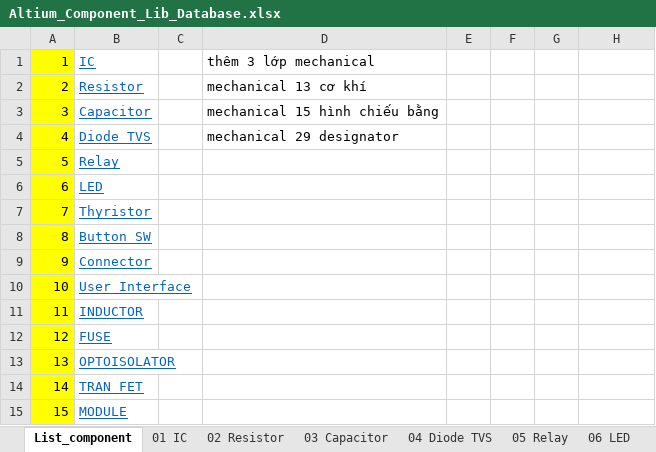
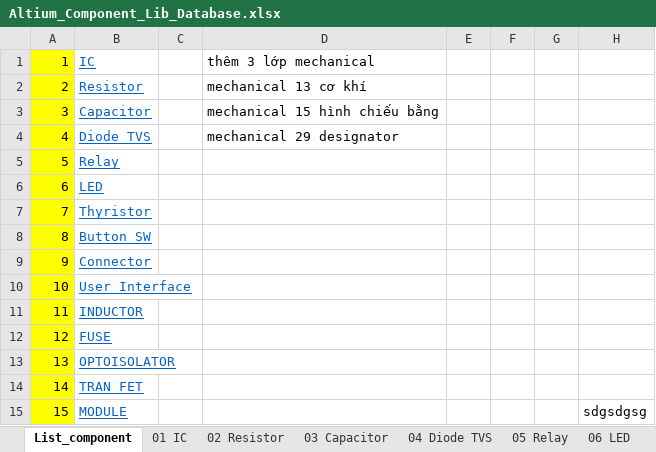
Before and after one commit to MinhNCh-1402/Lib_Altium_database, an Excel workbook: Altium_Component_Lib_Database.xlsx, sheet List_component, drawn as a sheet; values as stored, in another font and other column widths than the file's, no borders; the diff names each change by its address in the sheet, - before the commit and + after, or states it on an @@ line.

```diff
--- a/Altium_Component_Lib_Database.xlsx (sheet List_component)
+++ b/Altium_Component_Lib_Database.xlsx (sheet List_component)
-H15: (empty)
+H15: sdgsdgsg
```
Also changed, not shown: 1 other file.
